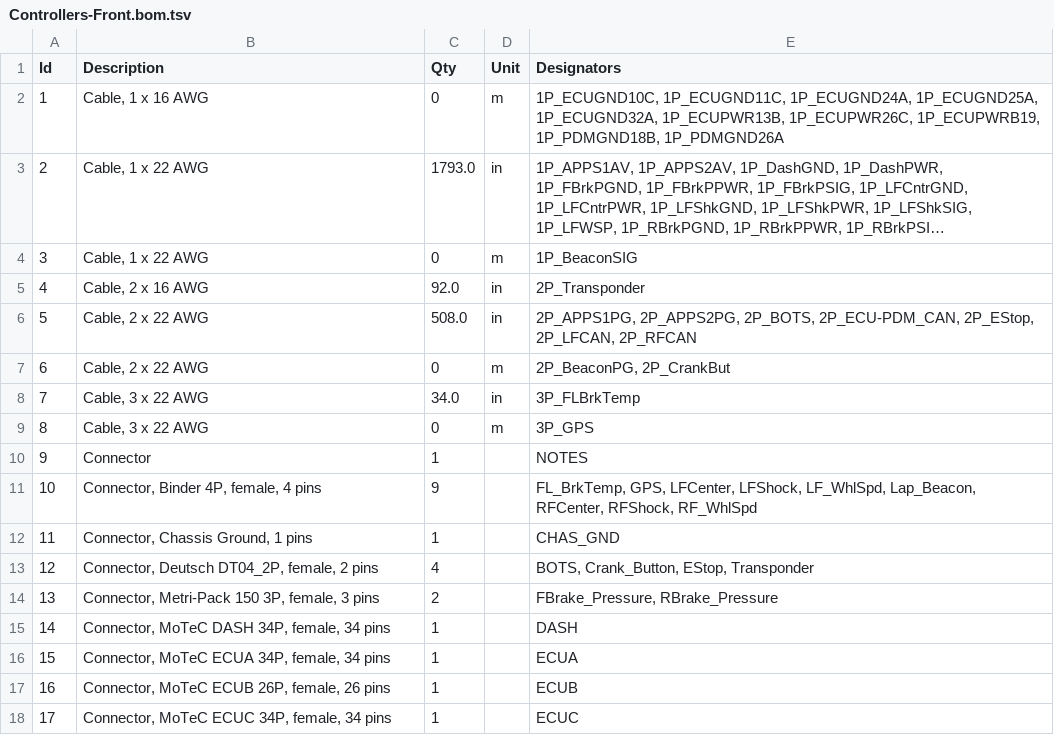
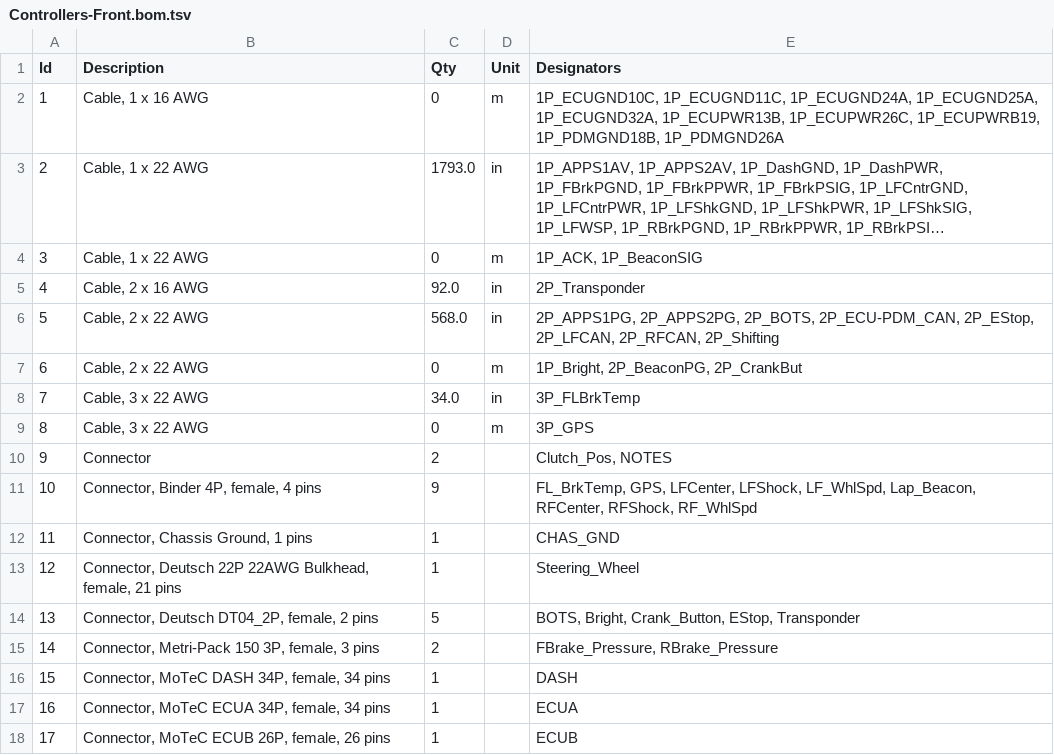
Before and after one commit to BetterPetr/RM25_Harness, a TSV file: wiring-env/Harness25/Front_Harness/Controllers-Front/Controllers-Front.bom.tsv, drawn as a sheet; only a part is shown; the shorter side is filled out with more unchanged rows; long unchanged cells end in …; addresses are those after the commit; the diff names each change by its address in the sheet, - before the commit and + after, or states it on an @@ line.

Commit message:
Updates to Front (mainly)

```diff
--- a/wiring-env/Harness25/Front_Harness/Controllers-Front/Controllers-Front.bom.tsv
+++ b/wiring-env/Harness25/Front_Harness/Controllers-Front/Controllers-Front.bom.tsv
-E4 (Designators): 1P_BeaconSIG
+E4 (Designators): 1P_ACK, 1P_BeaconSIG
-C6 (Qty): 508.0
+C6 (Qty): 568.0
-E6 (Designators): …2P_EStop, 2P_LFCAN, 2P_RFCAN
+E6 (Designators): …2P_EStop, 2P_LFCAN, 2P_RFCAN, 2P_Shifting
-E7 (Designators): 2P_BeaconPG, 2P_CrankBut
+E7 (Designators): 1P_Bright, 2P_BeaconPG, 2P_CrankBut
-C10 (Qty): 1
+C10 (Qty): 2
-E10 (Designators): NOTES
+E10 (Designators): Clutch_Pos, NOTES
+row 13: 12 | Connector, Deutsch 22P 22AWG Bulkhead, female, 21 pins | 1 |  | Steering_Wheel
@@ column A (Id) renumbered from row 14 down @@
-C14 (Qty): 4
+C14 (Qty): 5
-E14 (Designators): BOTS, Crank_Button, EStop, Transponder
+E14 (Designators): BOTS, Bright, Crank_Button, EStop, Transponder
```
Also changed, not shown: wiring-env/Harness25/Front_Harness/Controllers-BulkheadC/Controllers-BC.bom.tsv, 19 other files.
